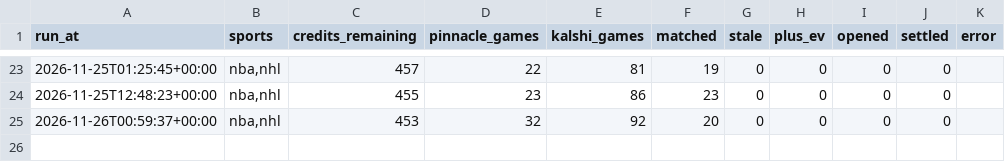
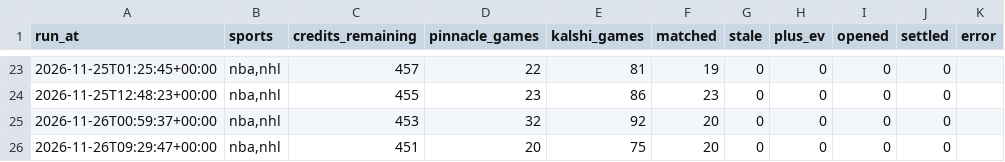
Before and after one commit to UseSoap/Kalshi-Scanner, a CSV file: data/ev/runs.csv, drawn as a sheet; only a part is shown, gaps mark what is left out.

```diff
--- a/data/ev/runs.csv
+++ b/data/ev/runs.csv
@@ -25 +25,2 @@ run_at,sports,credits_remaining,pinnacle_games,kalshi_games,matched,stale,plus_e
 2026-11-26T00:59:37+00:00,"nba,nhl",453,32,92,20,0,0,0,0,
+2026-11-26T09:29:47+00:00,"nba,nhl",451,20,75,20,0,0,0,0,
```
Also changed, not shown: data/ev/board_latest.csv, 1 other file.
